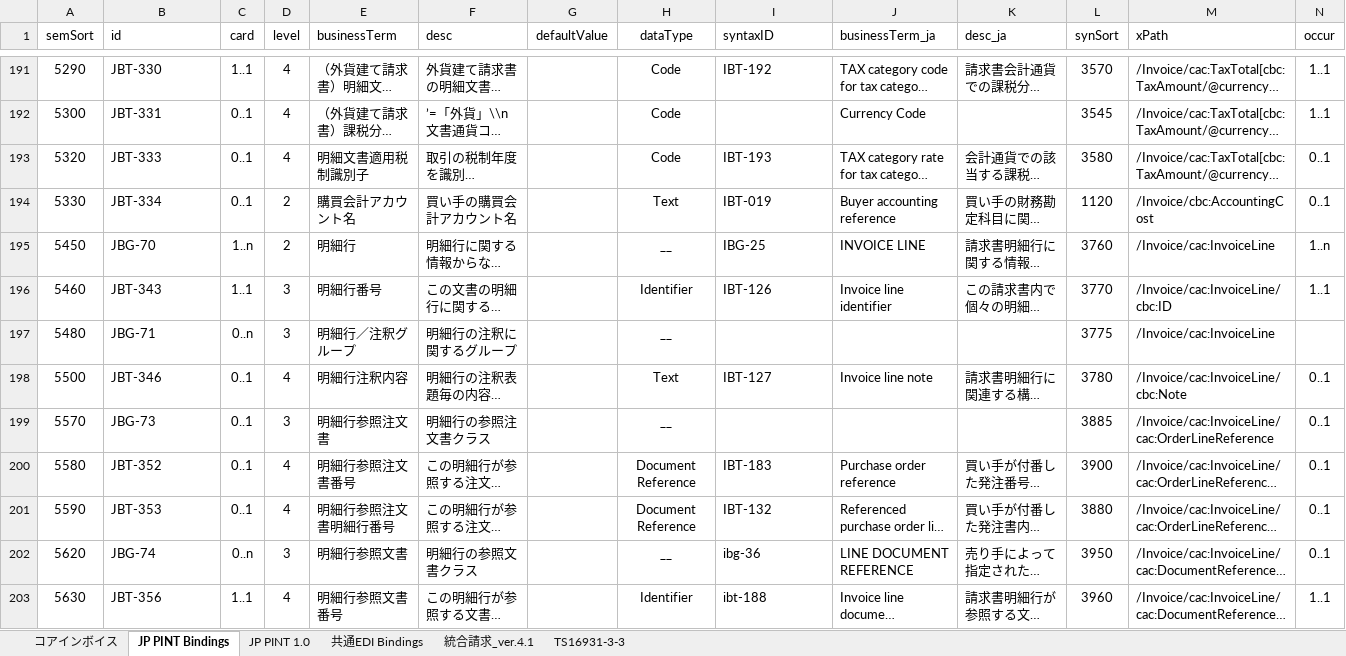
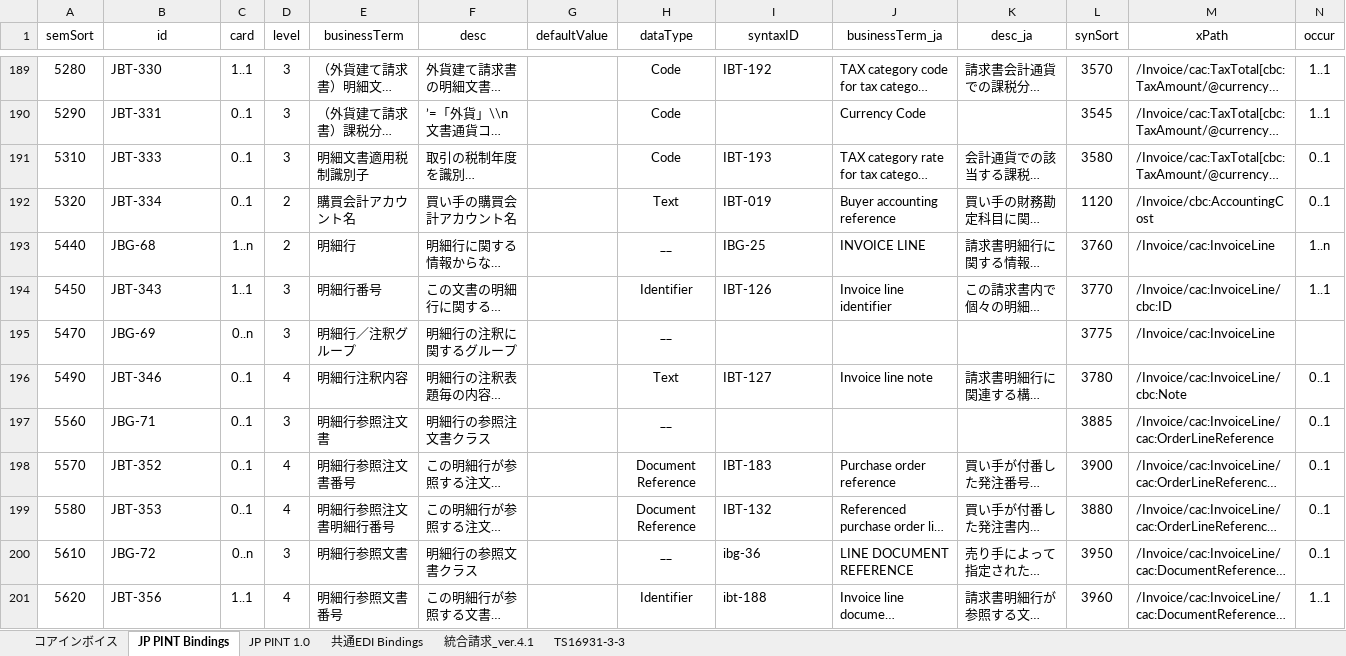
Before and after one commit to pontsoleil/Japan_core, an Excel workbook: data/base/230306コアインボイス.xlsx, sheet JP PINT Bindings, drawn as a sheet; only a part is shown, gaps mark what is left out; long unchanged cells end in …; values as stored, in another font and other column widths than the file's, no borders; conditional formats not drawn; addresses are those after the commit; the diff covers the shown part only; the diff names each change by its address in the sheet, - before the commit and + after, or states it on an @@ line.

```diff
--- a/data/base/230306コアインボイス.xlsx (sheet JP PINT Bindings)
+++ b/data/base/230306コアインボイス.xlsx (sheet JP PINT Bindings)
-B1 alignment: left
+B1 alignment: center
-E1:F1 alignment: left
+E1:F1 alignment: center
-I1:K1 alignment: left
+I1:K1 alignment: center
-M1 alignment: left
+M1 alignment: center
-A189 (semSort): 5290
+A189 (semSort): 5280
-D189:D191 (level): 4
+D189:D191 (level): 3
-A190 (semSort): 5300
+A190 (semSort): 5290
-A191 (semSort): 5320
+A191 (semSort): 5310
-A192 (semSort): 5330
+A192 (semSort): 5320
-A193 (semSort): 5450
+A193 (semSort): 5440
-B193 (id): JBG-70
+B193 (id): JBG-68
-A194 (semSort): 5460
+A194 (semSort): 5450
-A195 (semSort): 5480
+A195 (semSort): 5470
-B195 (id): JBG-71
+B195 (id): JBG-69
-A196 (semSort): 5500
+A196 (semSort): 5490
-A197 (semSort): 5570
+A197 (semSort): 5560
-B197 (id): JBG-73
+B197 (id): JBG-71
-A198 (semSort): 5580
+A198 (semSort): 5570
-A199 (semSort): 5590
+A199 (semSort): 5580
-A200 (semSort): 5620
+A200 (semSort): 5610
-B200 (id): JBG-74
+B200 (id): JBG-72
-A201 (semSort): 5630
+A201 (semSort): 5620
```
Also changed, not shown: 2 removed rows and 102 edited cells elsewhere in this sheet, sheet コアインボイス, sheet 共通EDI Bindings, sheet JP PINT 1.0, formulas that keep their value, hidden cells, 28 other files.
